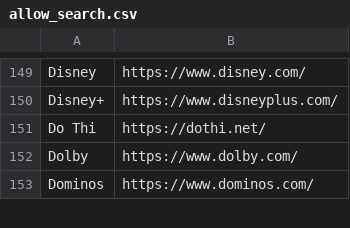
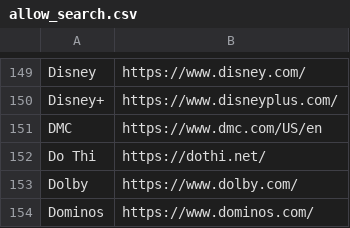
Before and after one commit to WobblyFish/WobblyFish.github.io, a CSV file: my_browser/allow_search.csv, drawn as a sheet; only a part is shown, gaps mark what is left out.

Commit message:
Update allow_search.csv

```diff
--- a/my_browser/allow_search.csv
+++ b/my_browser/allow_search.csv
@@ -150,2 +150,3 @@
 "Disney+","https://www.disneyplus.com/"
+"DMC","https://www.dmc.com/US/en"
 "Do Thi","https://dothi.net/"
```
